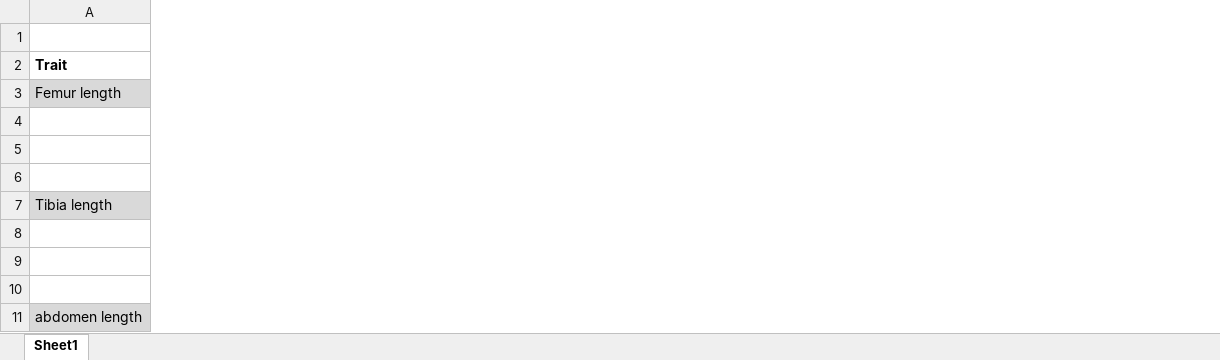
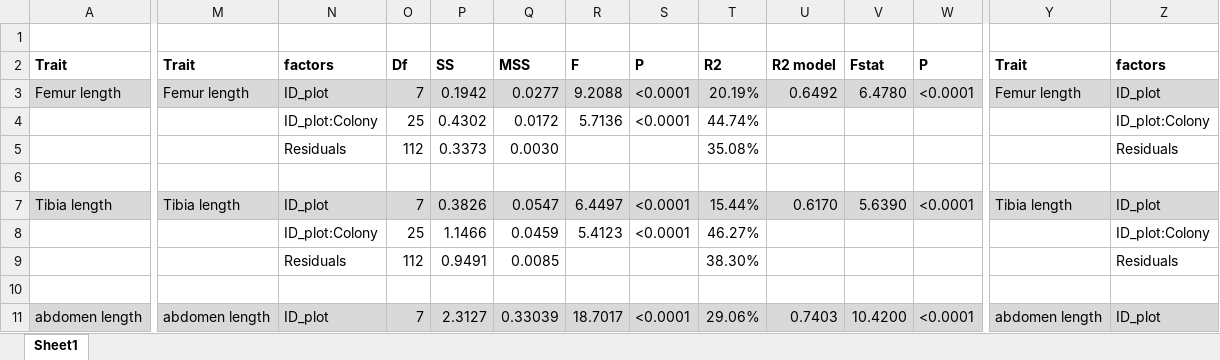
Before and after one commit to maudbv/AphidTraits, an Excel workbook: results/Trait variance partitioning results.xlsx, sheet Sheet1, drawn as a sheet; only a part is shown, gaps mark what is left out; values as stored, in another font and other column widths than the file's, no borders; the diff covers the shown part only; the diff names each change by its address in the sheet, - before the commit and + after, or states it on an @@ line.

Commit message:
colony parameter analysis
and other changes

```diff
--- a/results/Trait variance partitioning results.xlsx (sheet Sheet1)
+++ b/results/Trait variance partitioning results.xlsx (sheet Sheet1)
+column M, rows 2-11: Trait | Femur length |  |  |  | Tibia length |  |  |  | abdomen length
+column N, rows 2-11: factors | ID_plot | ID_plot:Colony | Residuals |  | ID_plot | ID_plot:Colony | Residuals |  | ID_plot
+column O, rows 2-11: Df | 7 | 25 | 112 |  | 7 | 25 | 112 |  | 7
+column P, rows 2-11: SS | 0.1942 | 0.4302 | 0.3373 |  | 0.3826 | 1.1466 | 0.9491 |  | 2.3127
+column Q, rows 2-11: MSS | 0.0277 | 0.0172 | 0.0030 |  | 0.0547 | 0.0459 | 0.0085 |  | 0.33039
+column R, rows 2-11: F | 9.2088 | 5.7136 |  |  | 6.4497 | 5.4123 |  |  | 18.7017
+column S, rows 2-11: P | <0.0001 | <0.0001 |  |  | <0.0001 | <0.0001 |  |  | <0.0001
+column T, rows 2-11: R2 | 20.19% | 44.74% | 35.08% |  | 15.44% | 46.27% | 38.30% |  | 29.06%
+column U, rows 2-11: R2 model | 0.6492 |  |  |  | 0.6170 |  |  |  | 0.7403
+column V, rows 2-11: Fstat | 6.4780 |  |  |  | 5.6390 |  |  |  | 10.4200
+column W, rows 2-11: P | <0.0001 |  |  |  | <0.0001 |  |  |  | <0.0001
+column Y, rows 2-11: Trait | Femur length |  |  |  | Tibia length |  |  |  | abdomen length
+column Z, rows 2-11: factors | ID_plot | ID_plot:Colony | Residuals |  | ID_plot | ID_plot:Colony | Residuals |  | ID_plot
```
Also changed, not shown: 11 added columns elsewhere in this sheet, 13 other files.
